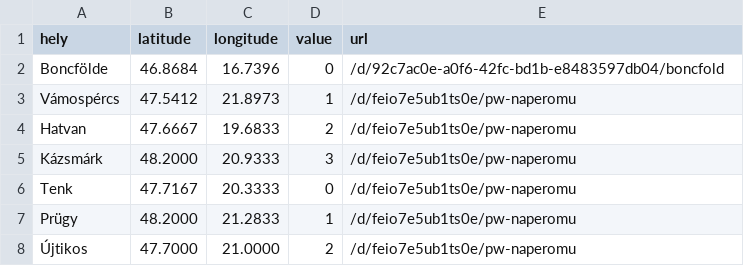
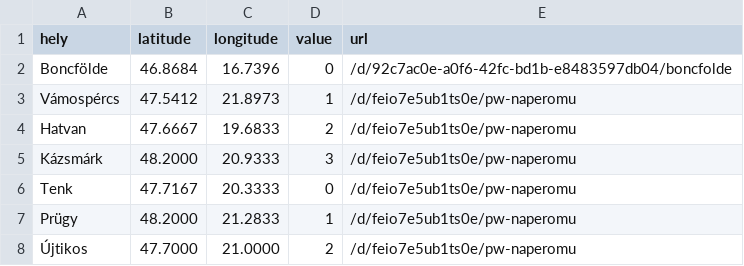
Before and after one commit to PeppeMancini/testrepo, a CSV file: pwpark.csv, drawn as a sheet; only a part is shown.

Commit message:
Update pwpark.csv

```diff
--- a/pwpark.csv
+++ b/pwpark.csv
@@ -1,3 +1,3 @@
 "hely","latitude","longitude","value","url"
-Boncfölde,46.8684, 16.7396,0,/d/92c7ac0e-a0f6-42fc-bd1b-e8483597db04/boncfold
+Boncfölde,46.8684, 16.7396,0,/d/92c7ac0e-a0f6-42fc-bd1b-e8483597db04/boncfolde
 Vámospércs,47.5412,21.8973,1,/d/feio7e5ub1ts0e/pw-naperomu
```
